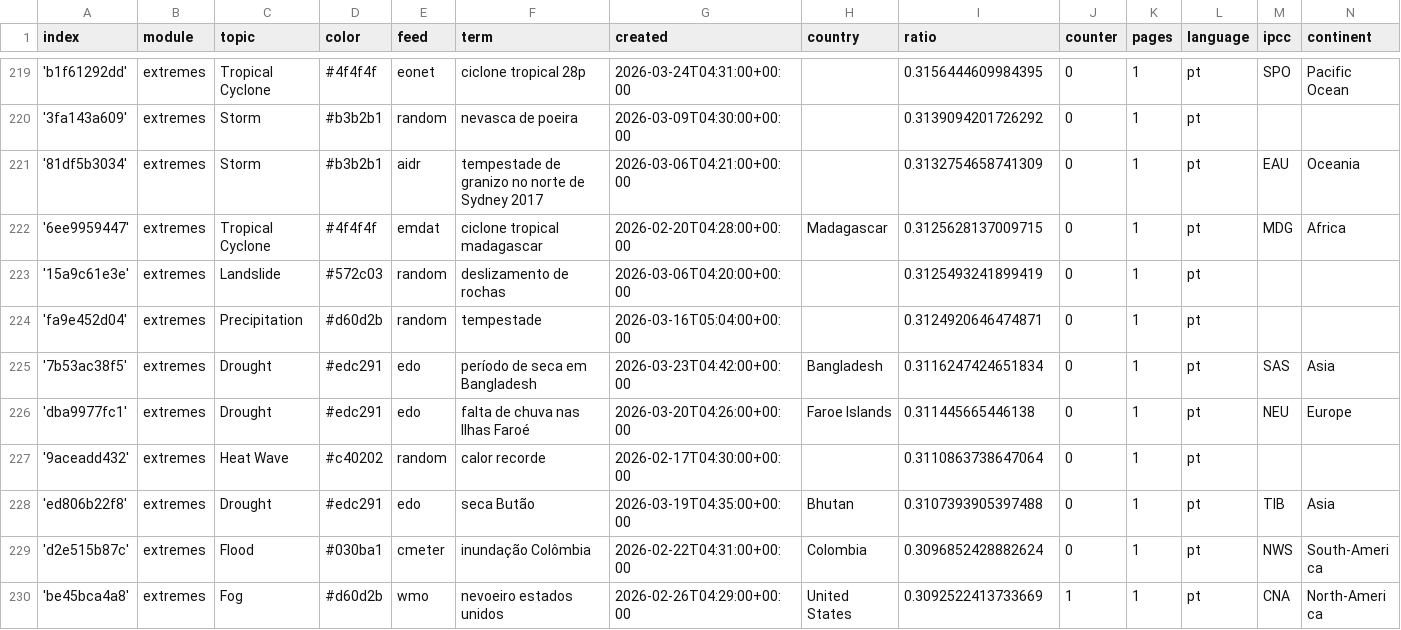
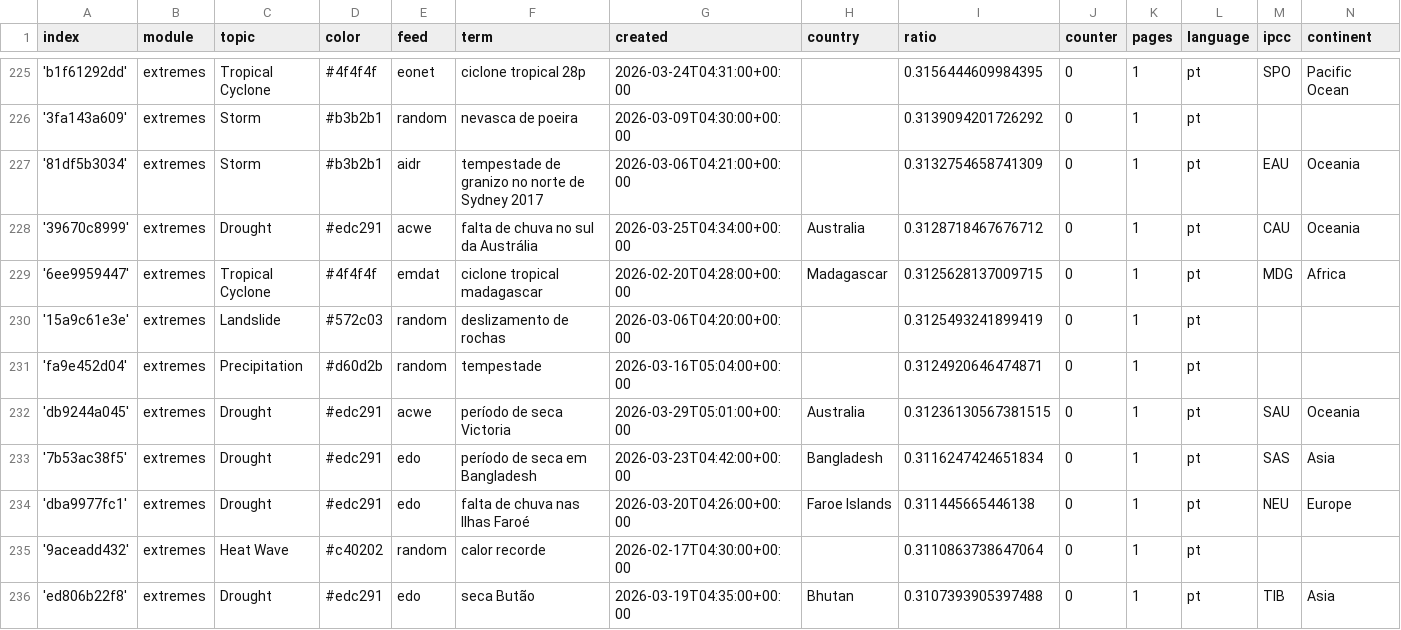
Before and after one commit to jens-news/portoExtremes, a CSV file: terms.csv, drawn as a sheet; only a part is shown, gaps mark what is left out; the shorter side is filled out with more unchanged rows; the diff covers the shown part only; the diff names each change by its address in the sheet, - before the commit and + after, or states it on an @@ line.

Commit message:
Commit from GitHub Actions (import:0.0)

```diff
--- a/terms.csv
+++ b/terms.csv
+row 228: '39670c8999' | extremes | Drought | #edc291 | acwe | falta de chuva no sul da Austrália | 2026-03-25T04:34:00+00:00 | Australia | 0.3128718467676712 | 0 | 1 | pt | CAU | Oceania
+row 232: 'db9244a045' | extremes | Drought | #edc291 | acwe | período de seca Victoria | 2026-03-29T05:01:00+00:00 | Australia | 0.31236130567381515 | 0 | 1 | pt | SAU | Oceania
```
Also changed, not shown: 8 added rows and 3 edited cells elsewhere in this file.
